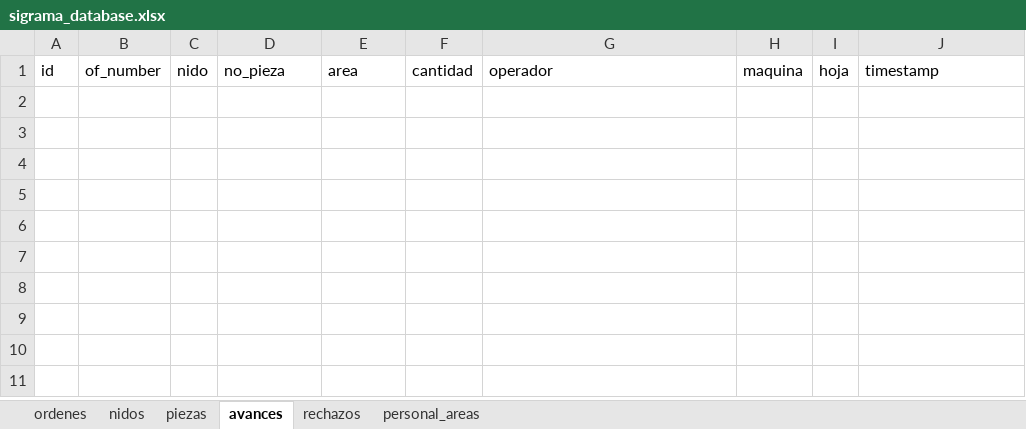
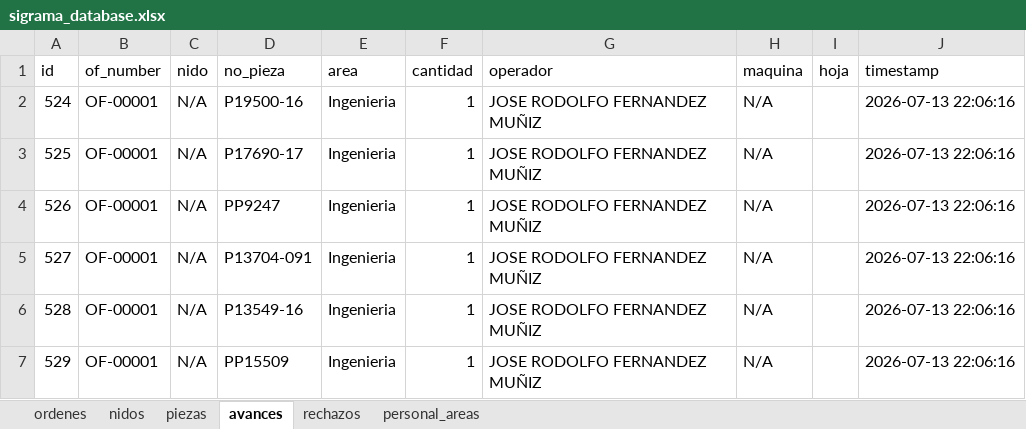
Before and after one commit to jesusalbertomoraleslopez-byte/control-corte-doblez, an Excel workbook: sigrama_database.xlsx, sheet avances, drawn as a sheet; values as stored, in another font and other column widths than the file's, no borders; the diff names each change by its address in the sheet, - before the commit and + after, or states it on an @@ line.

Commit message:
Auto-sync DB Excel 2026-07-13 22:06:17

```diff
--- a/sigrama_database.xlsx (sheet avances)
+++ b/sigrama_database.xlsx (sheet avances)
+row 2: 524 | OF-00001 | N/A | P19500-16 | Ingenieria | 1 | JOSE RODOLFO FERNANDEZ MUÑIZ | N/A |  | 2026-07-13 22:06:16
+row 3: 525 | OF-00001 | N/A | P17690-17 | Ingenieria | 1 | JOSE RODOLFO FERNANDEZ MUÑIZ | N/A |  | 2026-07-13 22:06:16
+row 4: 526 | OF-00001 | N/A | PP9247 | Ingenieria | 1 | JOSE RODOLFO FERNANDEZ MUÑIZ | N/A |  | 2026-07-13 22:06:16
+row 5: 527 | OF-00001 | N/A | P13704-091 | Ingenieria | 1 | JOSE RODOLFO FERNANDEZ MUÑIZ | N/A |  | 2026-07-13 22:06:16
+row 6: 528 | OF-00001 | N/A | P13549-16 | Ingenieria | 1 | JOSE RODOLFO FERNANDEZ MUÑIZ | N/A |  | 2026-07-13 22:06:16
+row 7: 529 | OF-00001 | N/A | PP15509 | Ingenieria | 1 | JOSE RODOLFO FERNANDEZ MUÑIZ | N/A |  | 2026-07-13 22:06:16
```
